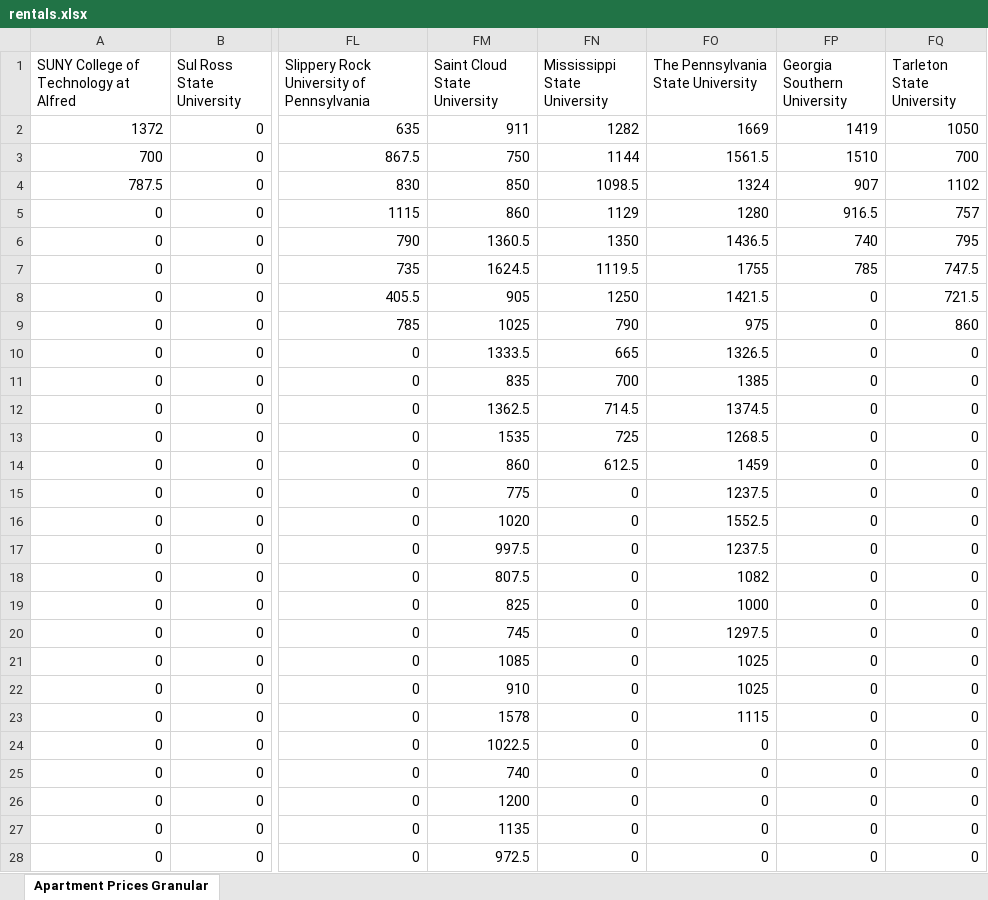
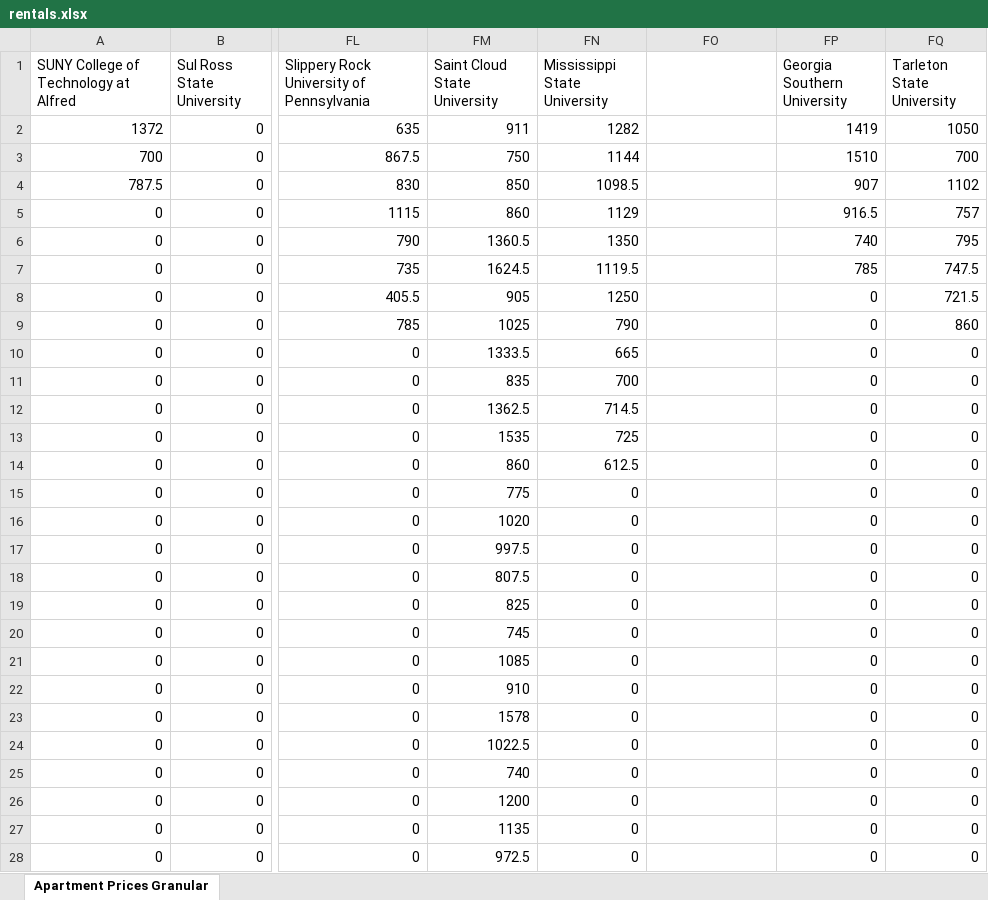
Before and after one commit to ArgentCode/DS401COLCalculator, an Excel workbook: rentals.xlsx, sheet Apartment Prices Granular, drawn as a sheet; only a part is shown, gaps mark what is left out; values as stored, in another font and other column widths than the file's, no borders; the diff covers the shown part only; the diff names each change by its address in the sheet, - before the commit and + after, or states it on an @@ line.

Commit message:
updated a university and a name

```diff
--- a/rentals.xlsx (sheet Apartment Prices Granular)
+++ b/rentals.xlsx (sheet Apartment Prices Granular)
-FO1: The Pennsylvania State University
+FO1: (empty)
-FO2: 1669
+FO2: (empty)
-FO3: 1561.5
+FO3: (empty)
-FO4: 1324
+FO4: (empty)
-FO5: 1280
+FO5: (empty)
-FO6: 1436.5
+FO6: (empty)
-FO7: 1755
+FO7: (empty)
-FO8: 1421.5
+FO8: (empty)
-FO9: 975
+FO9: (empty)
-FO10: 1326.5
+FO10: (empty)
-FO11: 1385
+FO11: (empty)
-FO12: 1374.5
+FO12: (empty)
-FO13: 1268.5
+FO13: (empty)
-FO14: 1459
+FO14: (empty)
-FO15: 1237.5
+FO15: (empty)
-FO16: 1552.5
+FO16: (empty)
-FO17: 1237.5
+FO17: (empty)
-FO18: 1082
+FO18: (empty)
-FO19: 1000
+FO19: (empty)
-FO20: 1297.5
+FO20: (empty)
-FO21:FO22: 1025
+FO21:FO22: (empty)
-FO23: 1115
+FO23: (empty)
-FO24:FO28: 0
+FO24:FO28: (empty)
```
Also changed, not shown: 15 edited cells elsewhere in this sheet, 1 other file.
